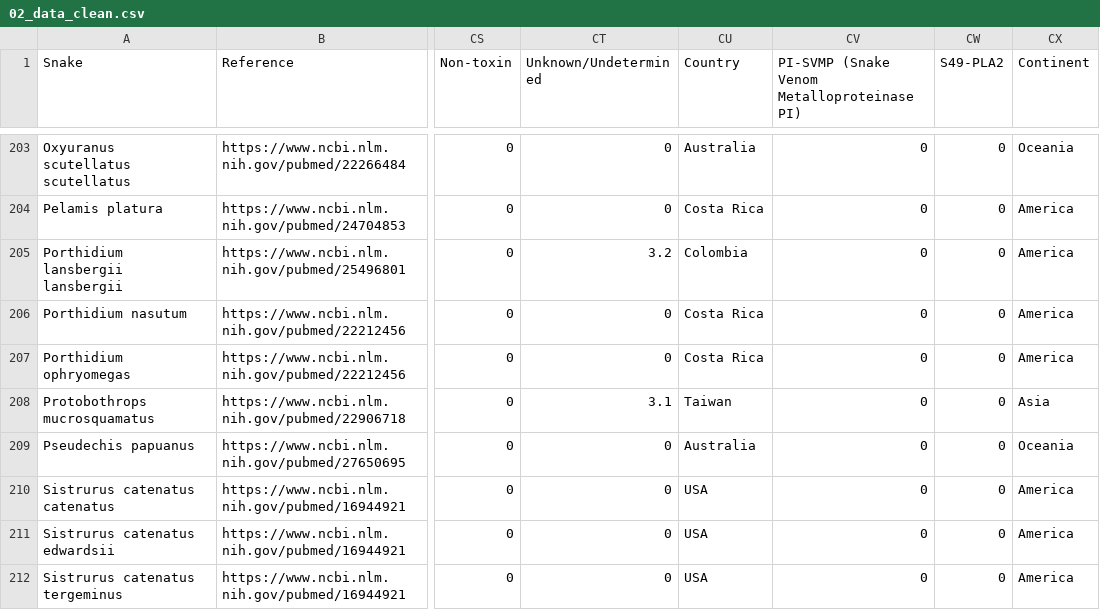
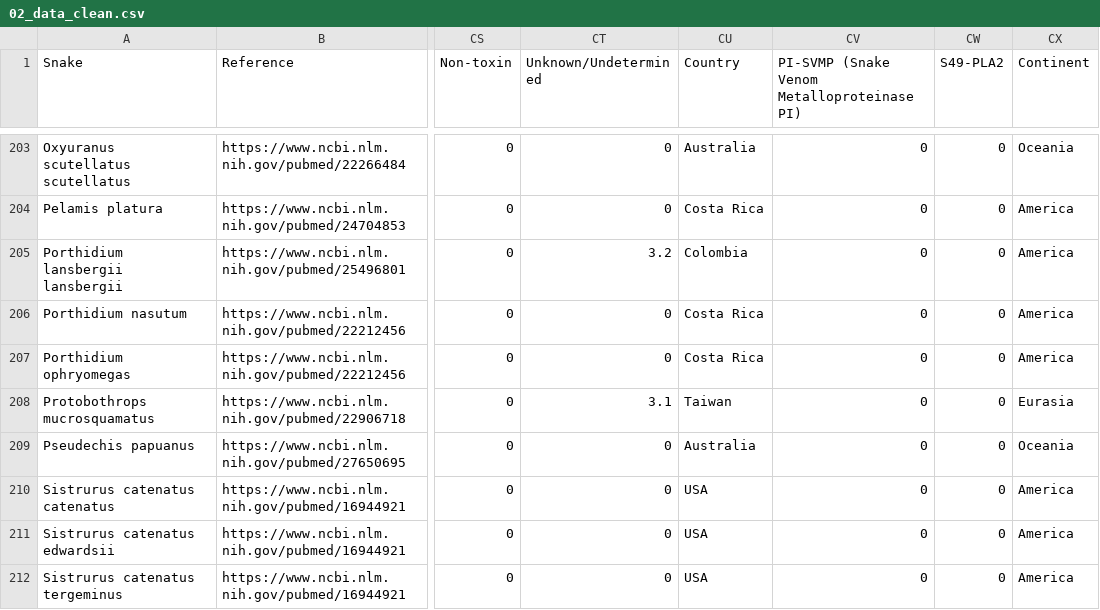
Before and after one commit to rforbiodatascience/2020_Group4, a CSV file: data/02_data_clean.csv, drawn as a sheet; only a part is shown, gaps mark what is left out; the diff covers the shown part only; the diff names each change by its address in the sheet, - before the commit and + after, or states it on an @@ line.

Commit message:
updated continents

```diff
--- a/data/02_data_clean.csv
+++ b/data/02_data_clean.csv
-CX208 (Continent): Asia
+CX208 (Continent): Eurasia
```
Also changed, not shown: 34 edited cells elsewhere in this file, data/03_data_aug.csv, 5 other files.
